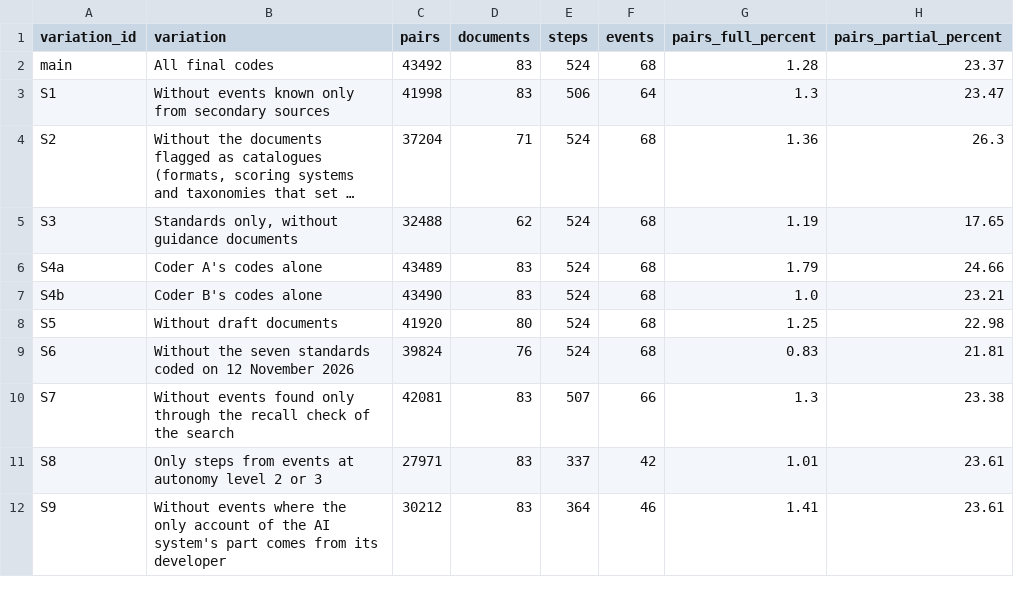
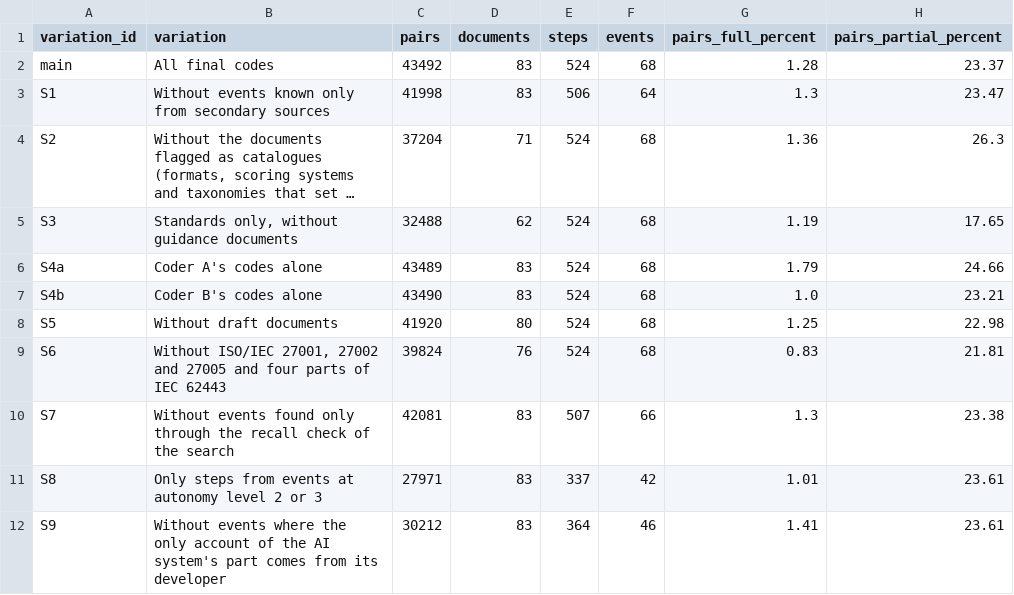
Before and after one commit to Roarge/2026-state-of-security-standards, a CSV file: data/sensitivity.csv, drawn as a sheet; only a part is shown; long unchanged cells end in …; the diff names each change by its address in the sheet, - before the commit and + after, or states it on an @@ line.

Commit message:
Name the seven central standards in the sensitivity row and the texts, and update the grade of event C-001

```diff
--- a/data/sensitivity.csv
+++ b/data/sensitivity.csv
-B9 (variation): Without the seven standards coded on 12 November 2026
+B9 (variation): Without ISO/IEC 27001, 27002 and 27005 and four parts of IEC 62443
```
Also changed, not shown: data/documents.csv, data/events.csv, 4 other files.
